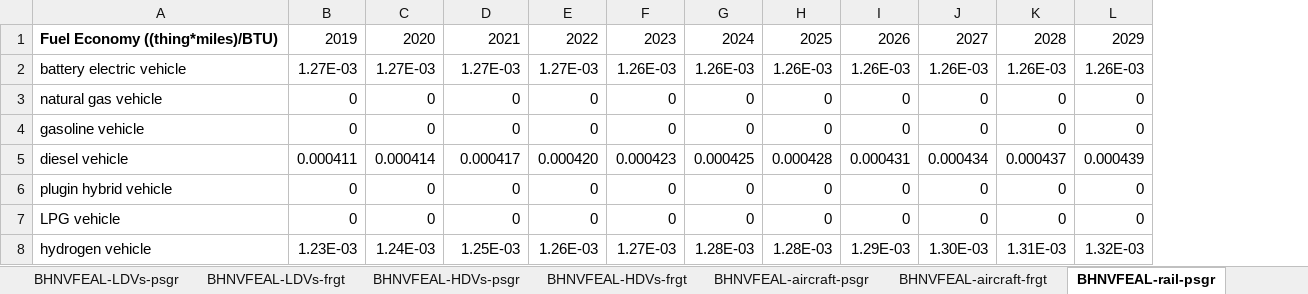
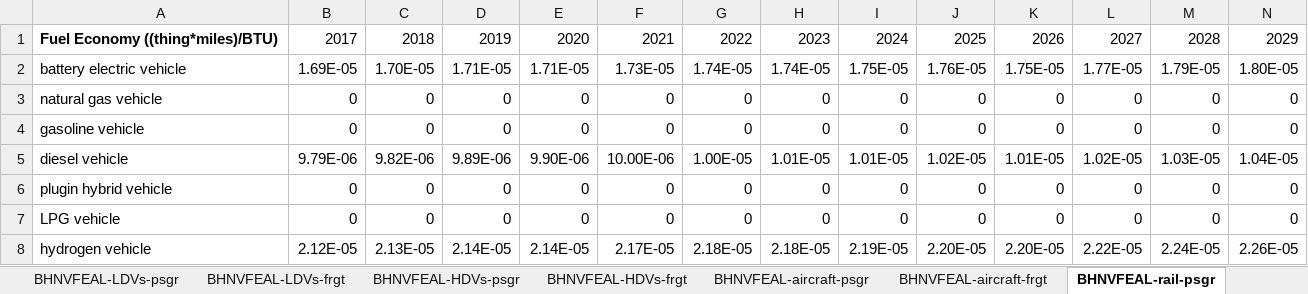
Before and after one commit to EnergyInnovation/eps-eu, an Excel workbook: InputData/trans/BHNVFEAL/BAU Historical New Veh Fuel Economy After Lifetime.xlsx, sheet BHNVFEAL-rail-psgr, drawn as a sheet; only a part is shown; values as stored, in another font and other column widths than the file's, no borders; removed rows and columns are numbered as before the commit, all else as after; rows hold the shown columns only; the diff names each change by its address in the sheet, - before the commit and + after, or states it on an @@ line.

Commit message:
Integrate Agora data for trans/BHNVFEAL

```diff
--- a/InputData/trans/BHNVFEAL/BAU Historical New Veh Fuel Economy After Lifetime.xlsx (sheet BHNVFEAL-rail-psgr)
+++ b/InputData/trans/BHNVFEAL/BAU Historical New Veh Fuel Economy After Lifetime.xlsx (sheet BHNVFEAL-rail-psgr)
+column B, row 1: 2017; rows 3-4: 0 | 0; rows 6-7: 0 | 0
+column C, row 1: 2018; rows 3-4: 0 | 0; rows 6-7: 0 | 0
-row 2: battery electric vehicle | 1.27E-03 | 1.27E-03 | 1.27E-03 | 1.27E-03 | 1.26E-03 | 1.26E-03 | 1.26E-03 | 1.26E-03 | 1.26E-03 | 1.26E-03 | 1.26E-03
+row 2: battery electric vehicle | 1.69E-05 | 1.70E-05 | 1.71E-05 | 1.71E-05 | 1.73E-05 | 1.74E-05 | 1.74E-05 | 1.75E-05 | 1.76E-05 | 1.75E-05 | 1.77E-05 | 1.79E-05 | 1.80E-05
-row 5: diesel vehicle | 0.000411 | 0.000414 | 0.000417 | 0.000420 | 0.000423 | 0.000425 | 0.000428 | 0.000431 | 0.000434 | 0.000437 | 0.000439
+row 5: diesel vehicle | 9.79E-06 | 9.82E-06 | 9.89E-06 | 9.90E-06 | 10.00E-06 | 1.00E-05 | 1.01E-05 | 1.01E-05 | 1.02E-05 | 1.01E-05 | 1.02E-05 | 1.03E-05 | 1.04E-05
-row 8: hydrogen vehicle | 1.23E-03 | 1.24E-03 | 1.25E-03 | 1.26E-03 | 1.27E-03 | 1.28E-03 | 1.28E-03 | 1.29E-03 | 1.30E-03 | 1.31E-03 | 1.32E-03
+row 8: hydrogen vehicle | 2.12E-05 | 2.13E-05 | 2.14E-05 | 2.14E-05 | 2.17E-05 | 2.18E-05 | 2.18E-05 | 2.19E-05 | 2.20E-05 | 2.20E-05 | 2.22E-05 | 2.24E-05 | 2.26E-05
```
Also changed, not shown: sheet BNVFE, sheet Extrapolations, sheet BHNVFEAL-HDVs-frgt, sheet BHNVFEAL-HDVs-psgr, sheet BHNVFEAL-LDVs-frgt, sheet BHNVFEAL-motorbikes-psgr, 9 more sheets, other sheet tabs, charts or pictures, 11 other files.
